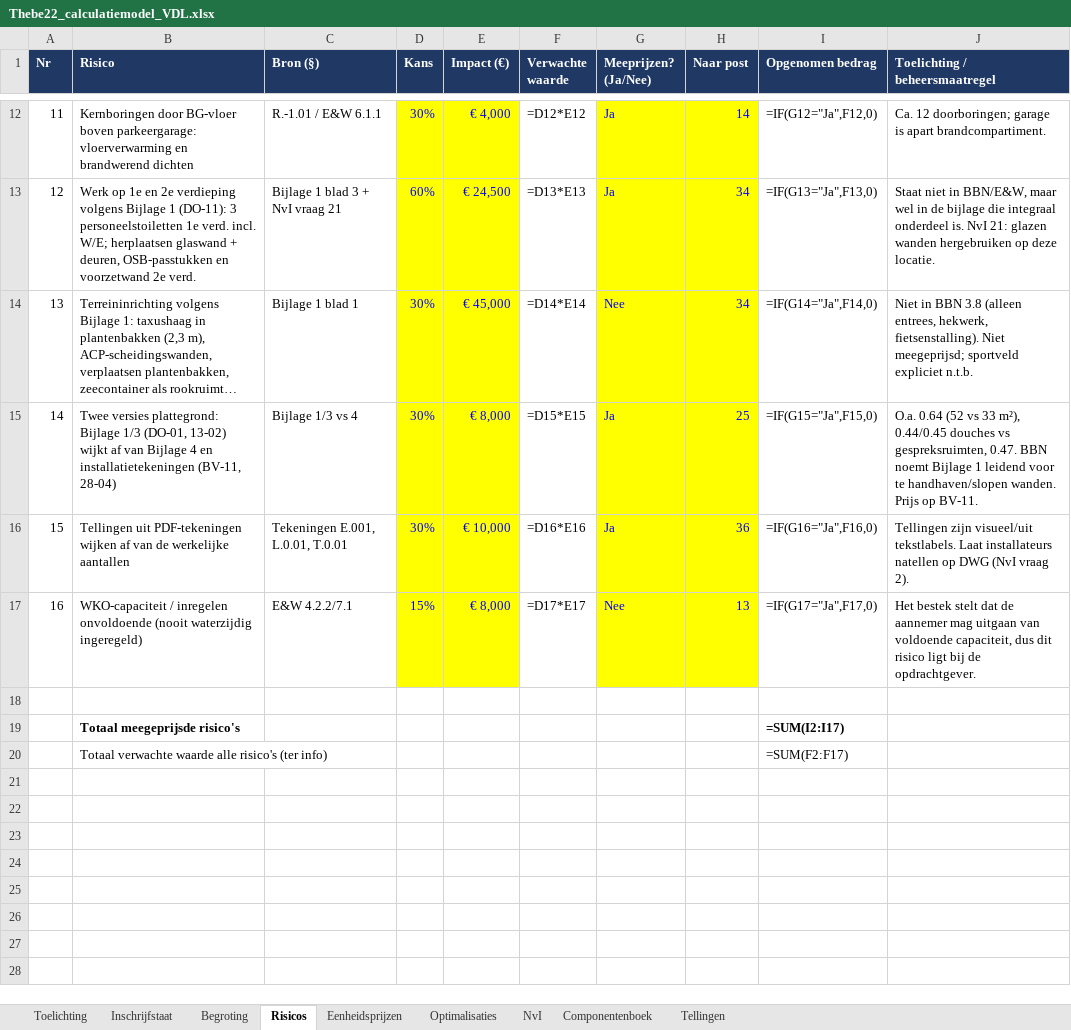
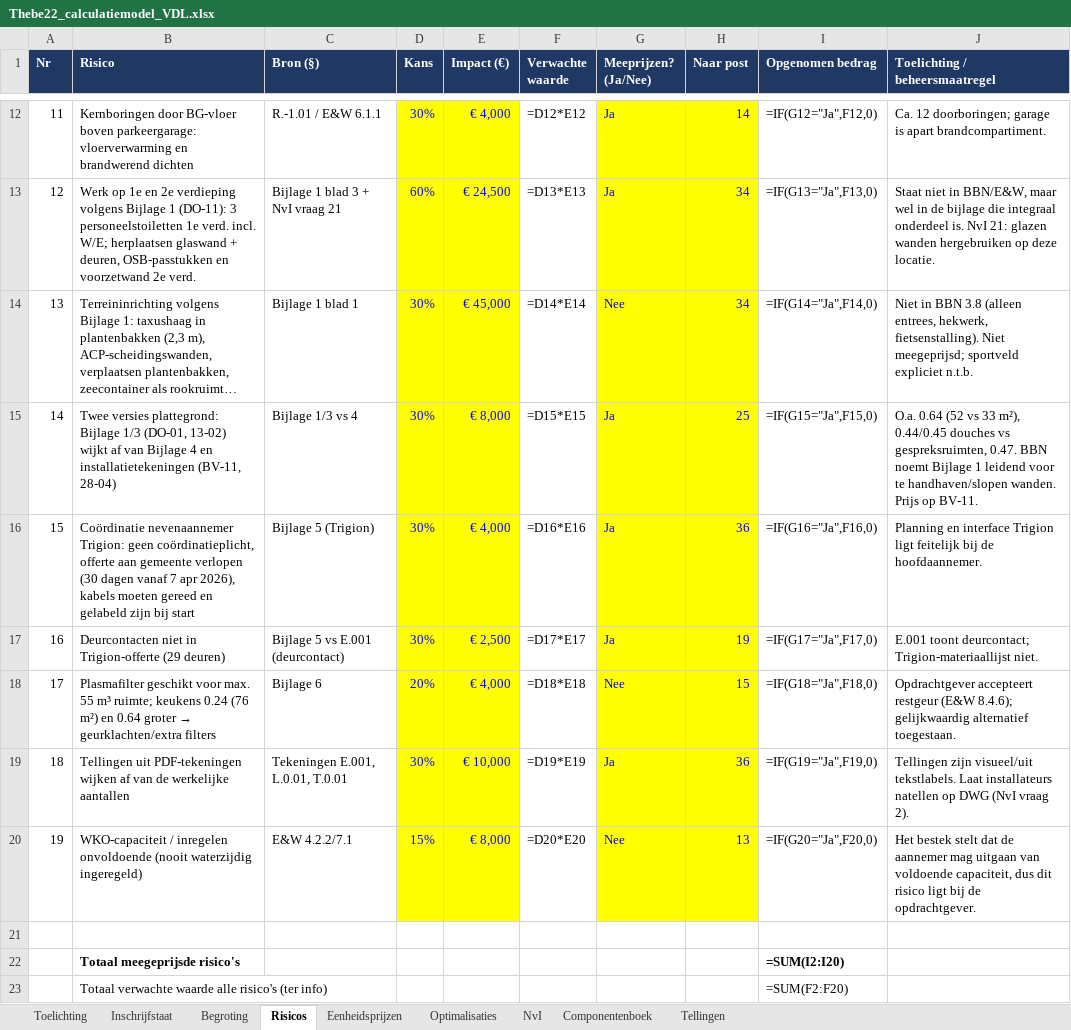
Before and after one commit to Timvanderlugt/Aanbesteding-Thebe, an Excel workbook: calculatie/Thebe22_calculatiemodel_VDL.xlsx, sheet Risicos, drawn as a sheet; only a part is shown, gaps mark what is left out; long unchanged cells end in …; values as stored, in another font and other column widths than the file's, no borders; formulas without a stored value are shown as written; addresses are those after the commit; the diff names each change by its address in the sheet, - before the commit and + after, or states it on an @@ line.

```diff
--- a/calculatie/Thebe22_calculatiemodel_VDL.xlsx (sheet Risicos)
+++ b/calculatie/Thebe22_calculatiemodel_VDL.xlsx (sheet Risicos)
+row 16: 15 | Coördinatie nevenaannemer Trigion: geen coördinatieplicht, offerte aan gemeente verlopen (30 dagen vanaf 7 apr 2026), kabels moeten gereed en gelabeld zijn bij start | Bijlage 5 (Trigion) | 30% | € 4,000 | =D16*E16 | Ja | 36 | =IF(G16="Ja",F16,0) | Planning en interface Trigion ligt feitelijk bij de hoofdaannemer.
+row 17: 16 | Deurcontacten niet in Trigion-offerte (29 deuren) | Bijlage 5 vs E.001 (deurcontact) | 30% | € 2,500 | =D17*E17 | Ja | 19 | =IF(G17="Ja",F17,0) | E.001 toont deurcontact; Trigion-materiaallijst niet.
+row 18: 17 | Plasmafilter geschikt voor max. 55 m³ ruimte; keukens 0.24 (76 m²) en 0.64 groter → geurklachten/extra filters | Bijlage 6 | 20% | € 4,000 | =D18*E18 | Nee | 15 | =IF(G18="Ja",F18,0) | Opdrachtgever accepteert restgeur (E&W 8.4.6); gelijkwaardig alternatief toegestaan.
@@ column A (Nr) renumbered between rows 19 and 20 @@
-F19 (Verwachte waarde): =D16*E16
+F19 (Verwachte waarde): =D19*E19
-I19 (Opgenomen bedrag): =IF(G16="Ja",F16,0)
+I19 (Opgenomen bedrag): =IF(G19="Ja",F19,0)
-F20 (Verwachte waarde): =D17*E17
+F20 (Verwachte waarde): =D20*E20
-I20 (Opgenomen bedrag): =IF(G17="Ja",F17,0)
+I20 (Opgenomen bedrag): =IF(G20="Ja",F20,0)
-I22 (Opgenomen bedrag): =SUM(I2:I17)
+I22 (Opgenomen bedrag): =SUM(I2:I20)
-I23 (Opgenomen bedrag): =SUM(F2:F17)
+I23 (Opgenomen bedrag): =SUM(F2:F20)
```
Also changed, not shown: sheet Begroting, sheet Inschrijfstaat, sheet Tellingen, sheet Toelichting, calculatie/CONCEPT_Bijlage_2_Inschrijfstaat_Thebe22_VDL.xlsx.
